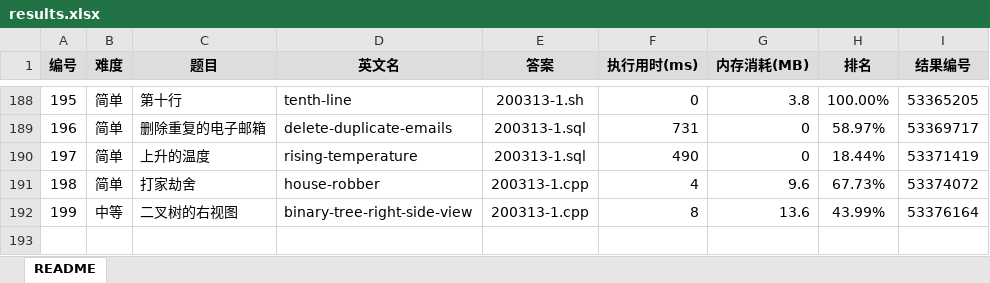
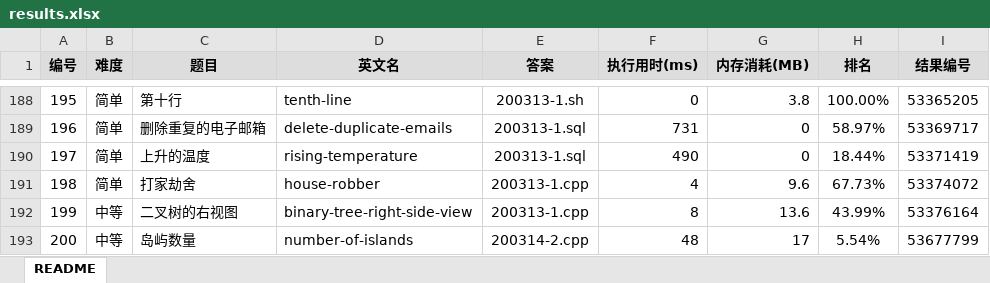
Before and after one commit to yanlinlin82/leetcode, an Excel workbook: results.xlsx, sheet README, drawn as a sheet; only a part is shown, gaps mark what is left out; values as stored, in another font and other column widths than the file's, no borders; the diff names each change by its address in the sheet, - before the commit and + after, or states it on an @@ line.

```diff
--- a/results.xlsx (sheet README)
+++ b/results.xlsx (sheet README)
+row 193: 200 | 中等 | 岛屿数量 | number-of-islands | 200314-2.cpp | 48 | 17 | 5.54% | 53677799
```
Also changed, not shown: 3 other files.
